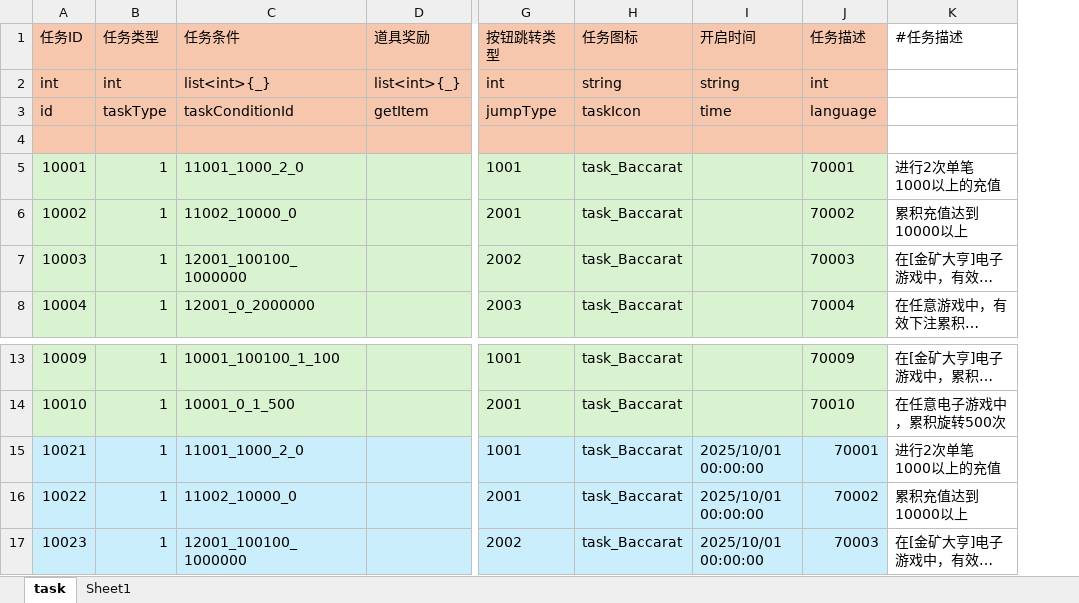
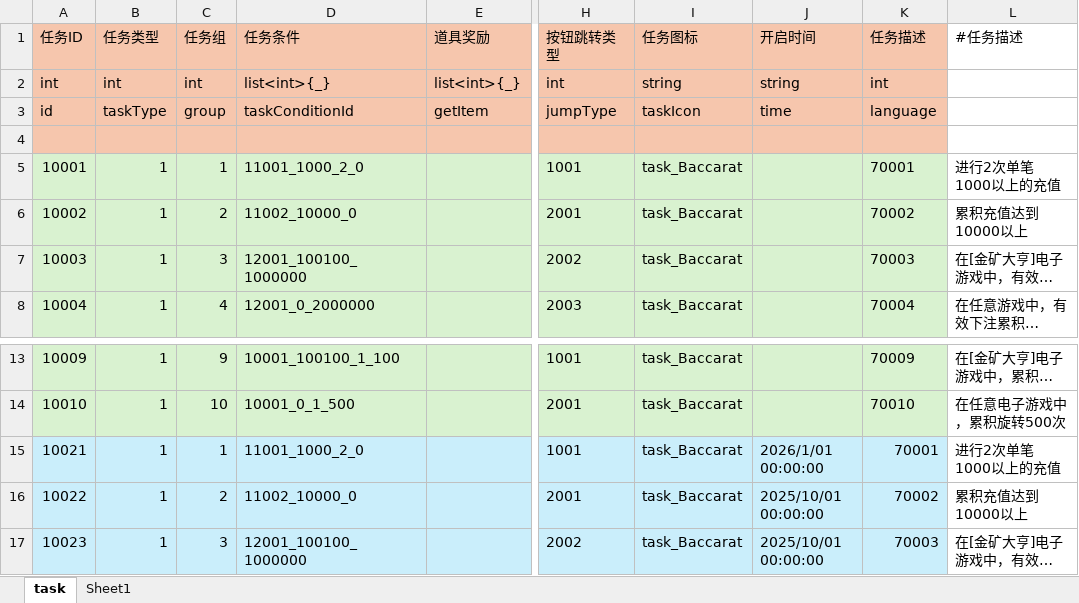
Before and after one commit to yanhailong/jjj_server, an Excel workbook: hall/resources/sample/task.xlsx, sheet task, drawn as a sheet; only a part is shown, gaps mark what is left out; long unchanged cells end in …; values as stored, in another font and other column widths than the file's, no borders; addresses are those after the commit; the diff names each change by its address in the sheet, - before the commit and + after, or states it on an @@ line.

```diff
--- a/hall/resources/sample/task.xlsx (sheet task)
+++ b/hall/resources/sample/task.xlsx (sheet task)
+column C (任务组), rows 2-8: int | group |  | 1 | 2 | 3 | 4; rows 13-17: 9 | 10 | 1 | 2 | 3
-J15 (开启时间): 2025/10/01 00:00:00
+J15 (开启时间): 2026/1/01 00:00:00
```
Also changed, not shown: hall/resources/sample/dropGroup.xlsx, poker/resources/sample/dropGroup.xlsx, 28 other files.
